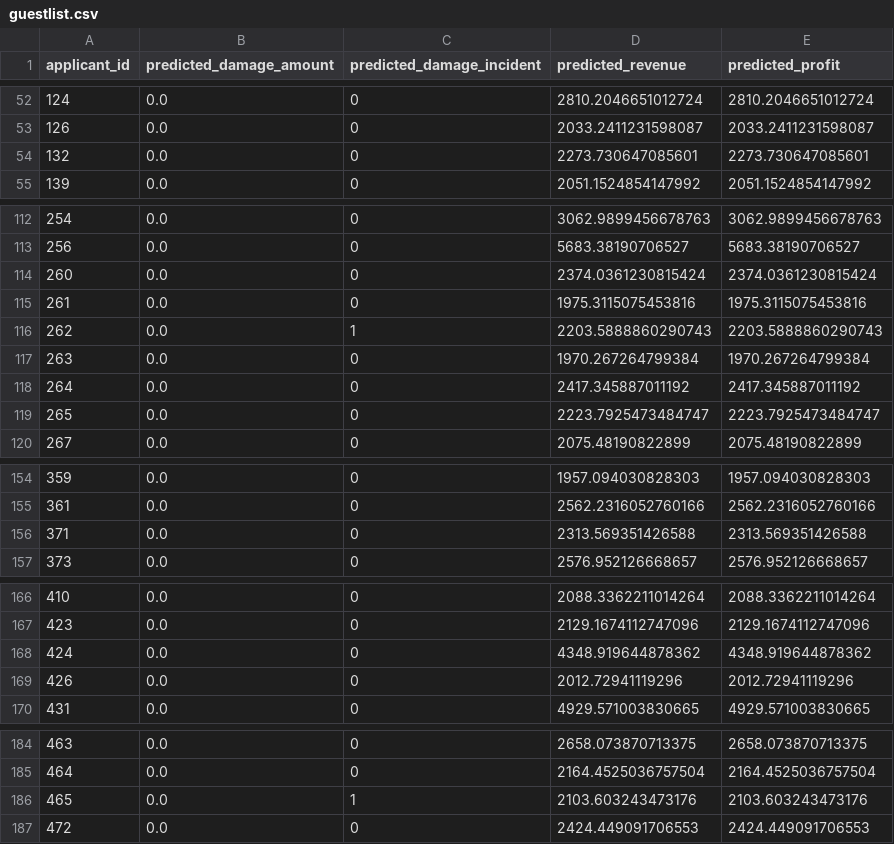
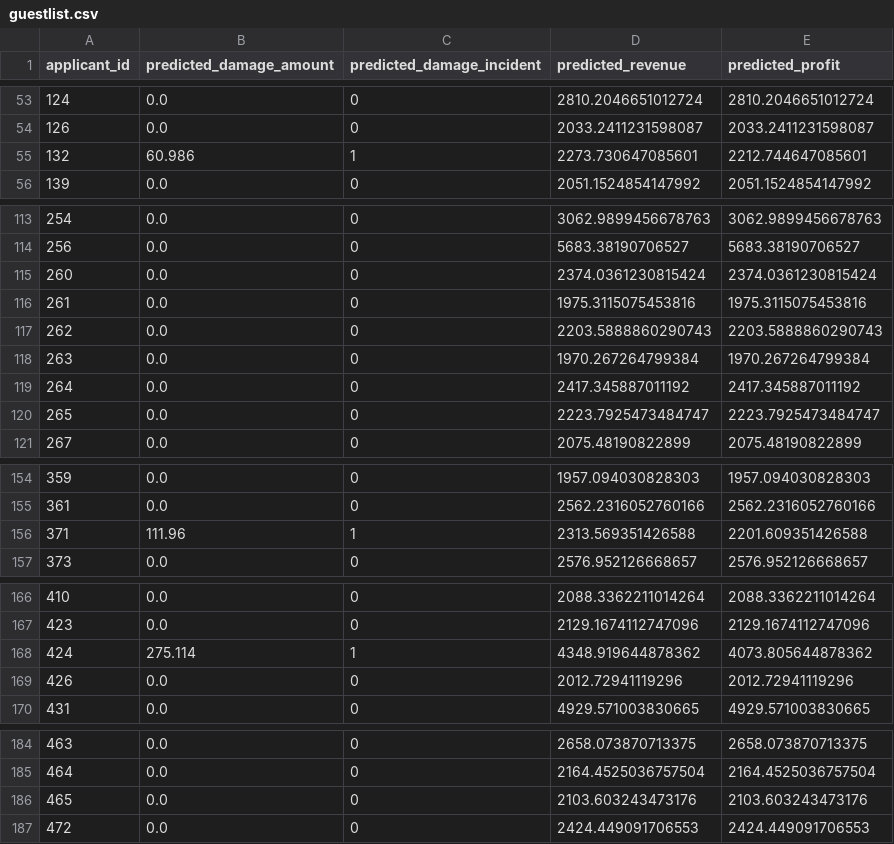
Before and after one commit to Harmxn02/ML-Project, a CSV file: guestlist/guestlist.csv, drawn as a sheet; only a part is shown, gaps mark what is left out; the diff covers the shown part only.

```diff
--- a/guestlist/guestlist.csv
+++ b/guestlist/guestlist.csv
@@ -53,3 +54,3 @@ applicant_id,predicted_damage_amount,predicted_damage_incident,predicted_revenue
 126,0.0,0,2033.2411231598087,2033.2411231598087
-132,0.0,0,2273.730647085601,2273.730647085601
+132,60.986,1,2273.730647085601,2212.744647085601
 139,0.0,0,2051.1524854147992,2051.1524854147992
@@ -115,3 +116,3 @@ applicant_id,predicted_damage_amount,predicted_damage_incident,predicted_revenue
 261,0.0,0,1975.3115075453816,1975.3115075453816
-262,0.0,1,2203.5888860290743,2203.5888860290743
+262,0.0,0,2203.5888860290743,2203.5888860290743
 263,0.0,0,1970.267264799384,1970.267264799384
@@ -155,3 +155,3 @@ applicant_id,predicted_damage_amount,predicted_damage_incident,predicted_revenue
 361,0.0,0,2562.2316052760166,2562.2316052760166
-371,0.0,0,2313.569351426588,2313.569351426588
+371,111.96,1,2313.569351426588,2201.609351426588
 373,0.0,0,2576.952126668657,2576.952126668657
@@ -167,3 +167,3 @@ applicant_id,predicted_damage_amount,predicted_damage_incident,predicted_revenue
 423,0.0,0,2129.1674112747096,2129.1674112747096
-424,0.0,0,4348.919644878362,4348.919644878362
+424,275.114,1,4348.919644878362,4073.805644878362
 426,0.0,0,2012.72941119296,2012.72941119296
@@ -185,3 +185,3 @@ applicant_id,predicted_damage_amount,predicted_damage_incident,predicted_revenue
 464,0.0,0,2164.4525036757504,2164.4525036757504
-465,0.0,1,2103.603243473176,2103.603243473176
+465,0.0,0,2103.603243473176,2103.603243473176
 472,0.0,0,2424.449091706553,2424.449091706553
```
Also changed, not shown: 2 added rows, 2 removed rows and 3 edited cells elsewhere in this file, guestlist/guestlist_with_matching_row_number.csv.
